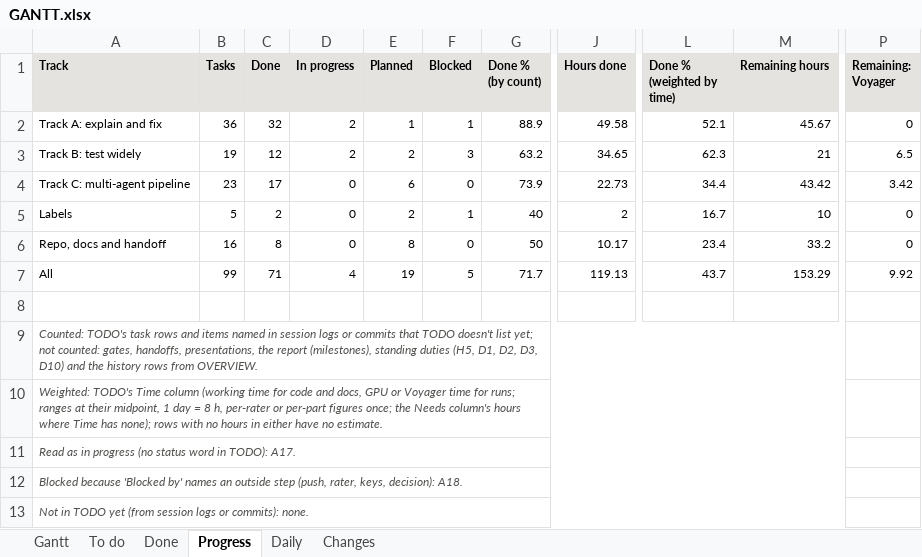
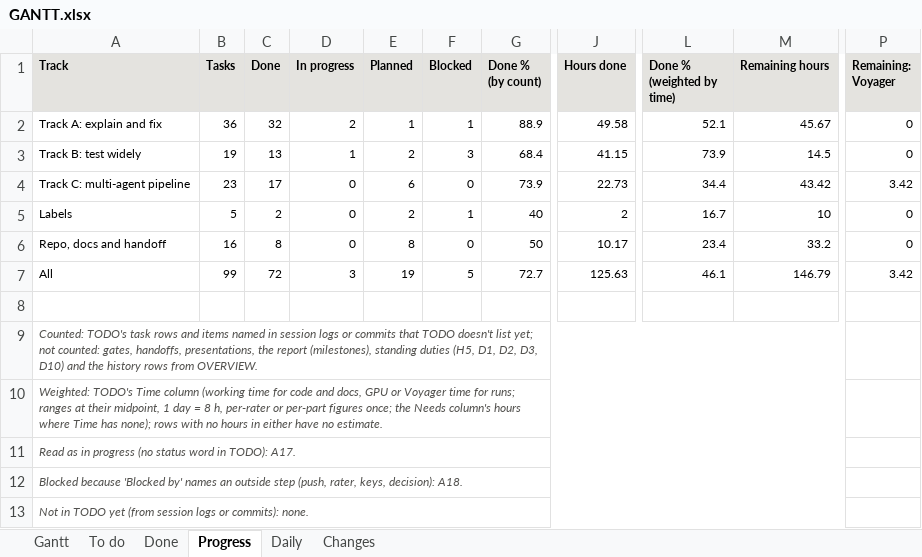
Before and after one commit to shrey-Bish/cse598-cot-faithfulness, an Excel workbook: docs/status/GANTT.xlsx, sheet Progress, drawn as a sheet; only a part is shown, gaps mark what is left out; values as stored, in another font and other column widths than the file's, no borders; the diff names each change by its address in the sheet, - before the commit and + after, or states it on an @@ line.

```diff
--- a/docs/status/GANTT.xlsx (sheet Progress)
+++ b/docs/status/GANTT.xlsx (sheet Progress)
-C3 (Done): 12
+C3 (Done): 13
-D3 (In progress): 2
+D3 (In progress): 1
-G3 (Done % (by count)): 63.2
+G3 (Done % (by count)): 68.4
-J3 (Hours done): 34.65
+J3 (Hours done): 41.15
-L3 (Done % (weighted by time)): 62.3
+L3 (Done % (weighted by time)): 73.9
-M3 (Remaining hours): 21
+M3 (Remaining hours): 14.5
-P3 (Remaining: Voyager): 6.5
+P3 (Remaining: Voyager): 0
-C7 (Done): 71
+C7 (Done): 72
-D7 (In progress): 4
+D7 (In progress): 3
-G7 (Done % (by count)): 71.7
+G7 (Done % (by count)): 72.7
-J7 (Hours done): 119.13
+J7 (Hours done): 125.63
-L7 (Done % (weighted by time)): 43.7
+L7 (Done % (weighted by time)): 46.1
-M7 (Remaining hours): 153.29
+M7 (Remaining hours): 146.79
-P7 (Remaining: Voyager): 9.92
+P7 (Remaining: Voyager): 3.42
```
Also changed, not shown: sheet To do, sheet Done, sheet Changes, sheet Daily, sheet Gantt, 15 other files.
